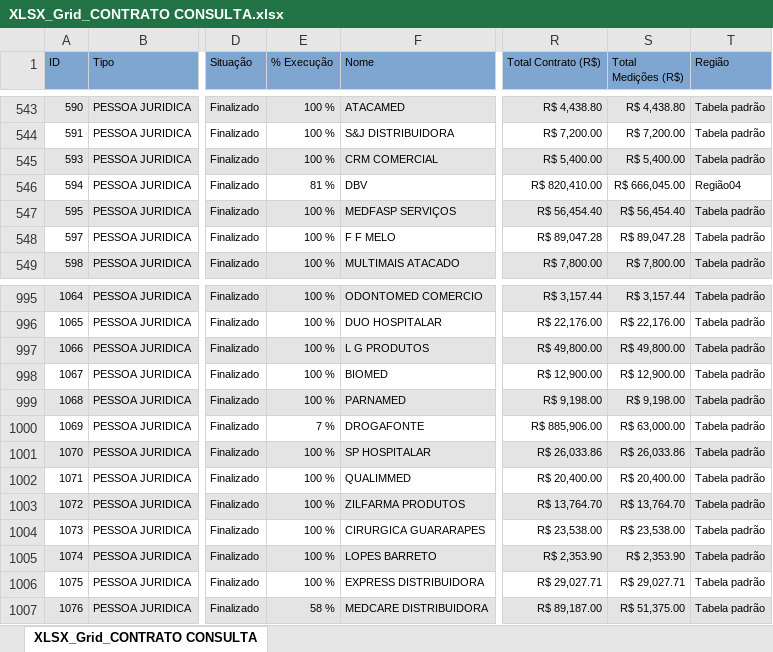
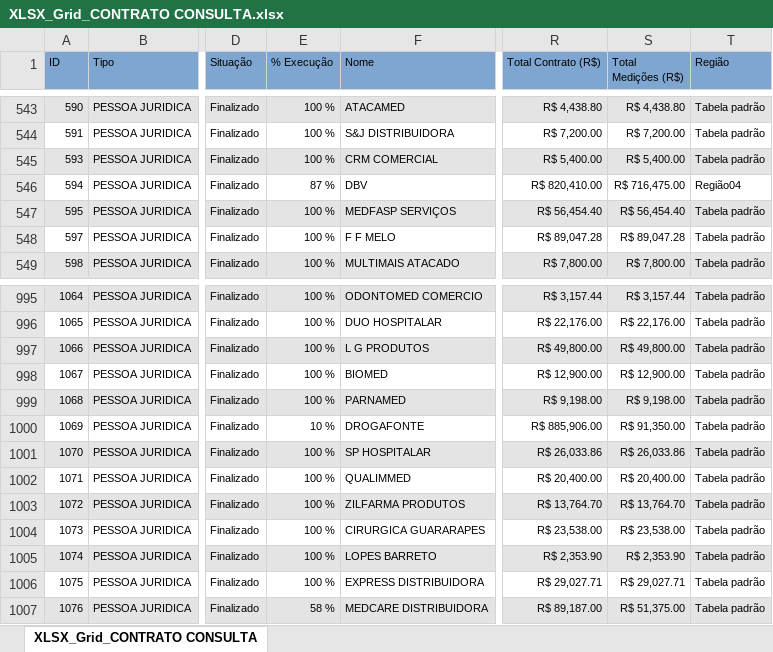
Before and after one commit to fabiosilvavendas-byte/CRM_Medtextil2.0, an Excel workbook: dados/XLSX_Grid_CONTRATO CONSULTA.xlsx, sheet XLSX_Grid_CONTRATO CONSULTA, drawn as a sheet; only a part is shown, gaps mark what is left out; values as stored, in another font and other column widths than the file's, no borders; the diff covers the shown part only; the diff names each change by its address in the sheet, - before the commit and + after, or states it on an @@ line.

```diff
--- a/dados/XLSX_Grid_CONTRATO CONSULTA.xlsx (sheet XLSX_Grid_CONTRATO CONSULTA)
+++ b/dados/XLSX_Grid_CONTRATO CONSULTA.xlsx (sheet XLSX_Grid_CONTRATO CONSULTA)
-E546 (% Execução): 81 %
+E546 (% Execução): 87 %
-S546 (Total Medições (R$)): R$ 666,045.00
+S546 (Total Medições (R$)): R$ 716,475.00
-E1000 (% Execução): 7 %
+E1000 (% Execução): 10 %
-S1000 (Total Medições (R$)): R$ 63,000.00
+S1000 (Total Medições (R$)): R$ 91,350.00
```
Also changed, not shown: 5 added rows, 1 removed row and 21 edited cells elsewhere in this sheet, dados/CONSULTA_VENDEDORES.xlsx, dados/PEDIDOSPENDENTES.xlsx, 1 other file.
